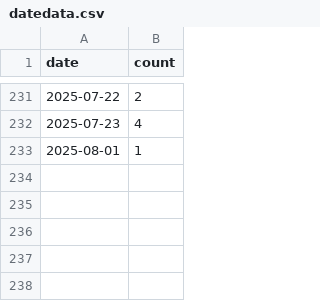
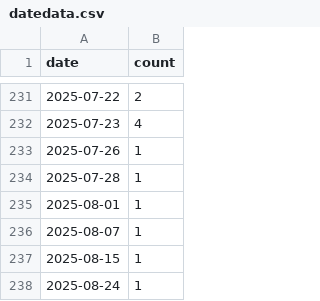
Before and after one commit to CuteNewWebDeveloper/CuteNew_gallery, a CSV file: docs/datedata.csv, drawn as a sheet; only a part is shown, gaps mark what is left out; the diff names each change by its address in the sheet, - before the commit and + after, or states it on an @@ line.

```diff
--- a/docs/datedata.csv
+++ b/docs/datedata.csv
+row 233: 2025-07-26 | 1
+row 234: 2025-07-28 | 1
+row 236: 2025-08-07 | 1
+row 237: 2025-08-15 | 1
+row 238: 2025-08-24 | 1
```
Also changed, not shown: docs/images/image_log.csv, 32 other files.
